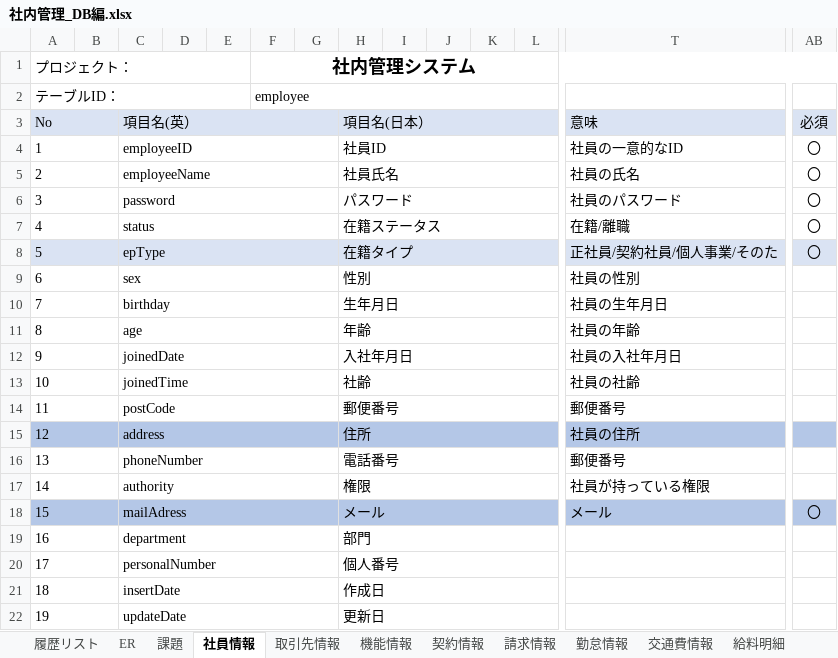
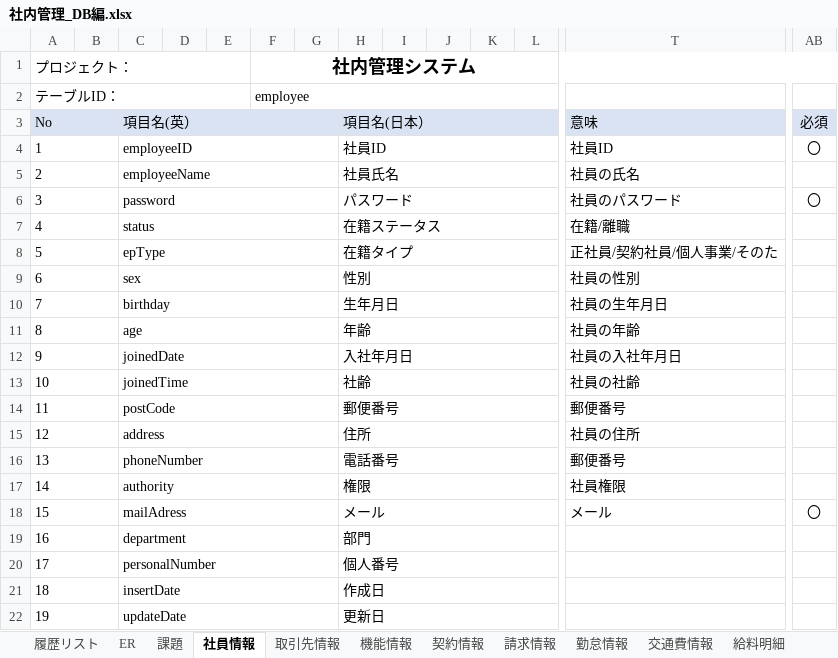
Before and after one commit to softtechSoft/ems, an Excel workbook: DOC/DB編/社内管理_DB編.xlsx, sheet 社員情報, drawn as a sheet; only a part is shown, gaps mark what is left out; values as stored, in another font and other column widths than the file's, no borders; the diff covers the shown part only; the diff names each change by its address in the sheet, - before the commit and + after, or states it on an @@ line.

```diff
--- a/DOC/DB編/社内管理_DB編.xlsx (sheet 社員情報)
+++ b/DOC/DB編/社内管理_DB編.xlsx (sheet 社員情報)
-T4: 社員の一意的なID
+T4: 社員ID
-AB5: 〇
+AB5: (empty)
-AB7:AB8: 〇
+AB7:AB8: (empty)
-A8:AB8 fill: #DAE3F3
+A8:AB8 fill: none
-A15:AB15 fill: #B4C7E7
+A15:AB15 fill: none
-T17: 社員が持っている権限
+T17: 社員権限
-A18:AB18 fill: #B4C7E7
+A18:AB18 fill: none
```
Also changed, not shown: cell formats elsewhere in this sheet, 3 other files.
